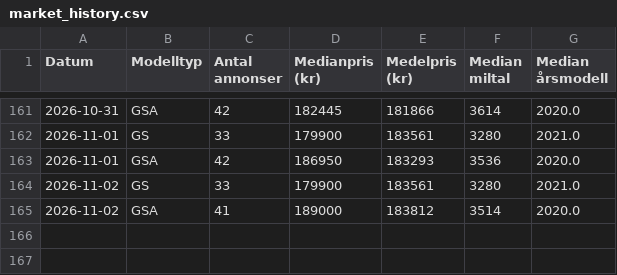
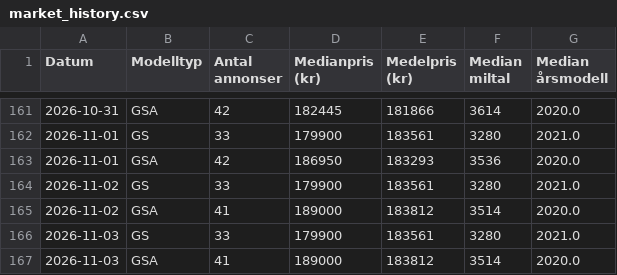
Before and after one commit to hogust/r1250gs, a CSV file: data/market_history.csv, drawn as a sheet; only a part is shown, gaps mark what is left out.

```diff
--- a/data/market_history.csv
+++ b/data/market_history.csv
@@ -165 +165,3 @@ Datum,Modelltyp,Antal annonser,Medianpris (kr),Medelpris (kr),Median miltal,Medi
 2026-11-02,GSA,41,189000,183812,3514,2020.0
+2026-11-03,GS,33,179900,183561,3280,2021.0
+2026-11-03,GSA,41,189000,183812,3514,2020.0
```
